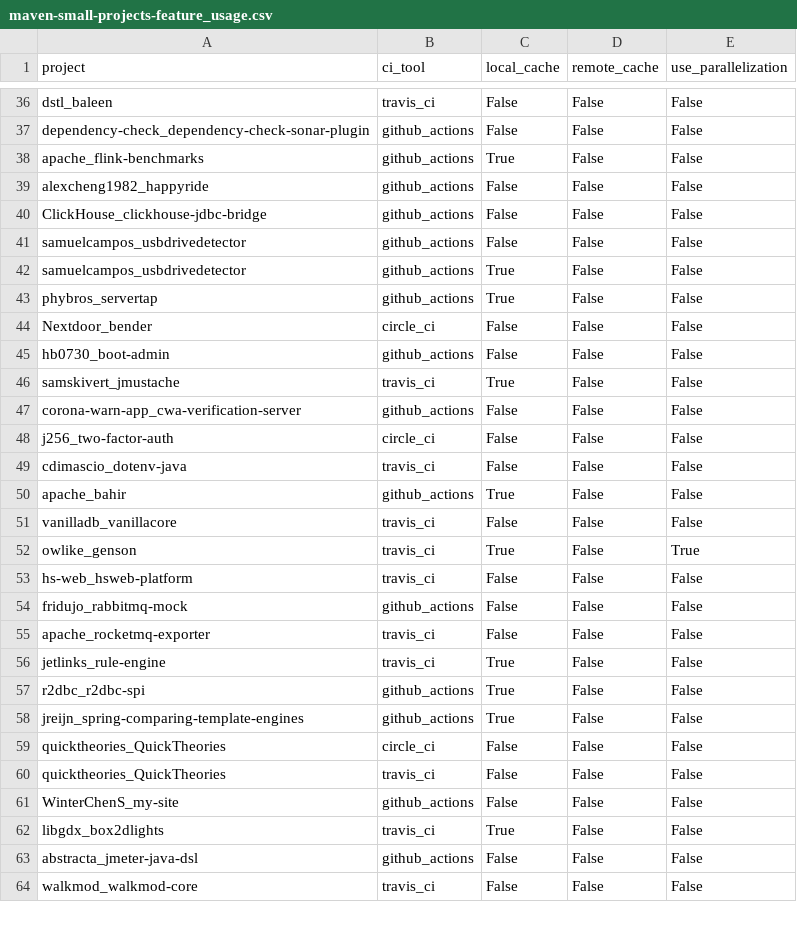
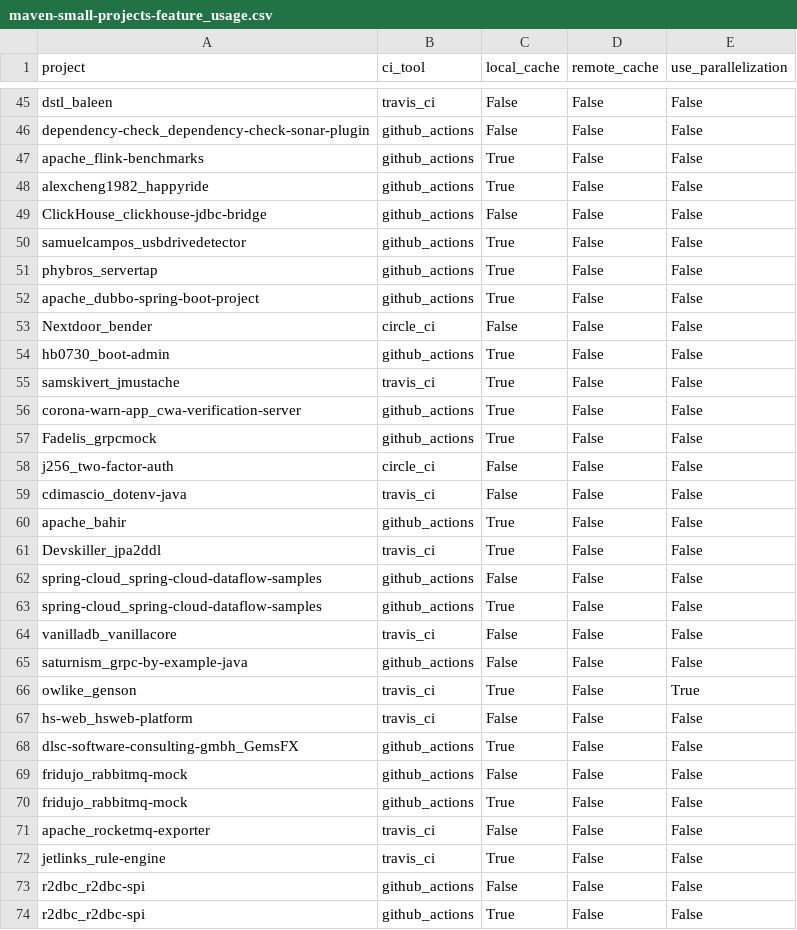
Before and after one commit to SAILResearch/replication-23-shenyu-bazel_usage, a CSV file: data/processed/maven-small-projects-feature_usage.csv, drawn as a sheet; only a part is shown, gaps mark what is left out; the shorter side is filled out with more unchanged rows; the diff covers the shown part only.

```diff
--- a/data/processed/maven-small-projects-feature_usage.csv
+++ b/data/processed/maven-small-projects-feature_usage.csv
@@ -38,11 +47,12 @@ dependency-check_dependency-check-sonar-plugin,github_actions,False,False,False
 apache_flink-benchmarks,github_actions,True,False,False
-alexcheng1982_happyride,github_actions,False,False,False
+alexcheng1982_happyride,github_actions,True,False,False
 ClickHouse_clickhouse-jdbc-bridge,github_actions,False,False,False
-samuelcampos_usbdrivedetector,github_actions,False,False,False
 samuelcampos_usbdrivedetector,github_actions,True,False,False
 phybros_servertap,github_actions,True,False,False
+apache_dubbo-spring-boot-project,github_actions,True,False,False
 Nextdoor_bender,circle_ci,False,False,False
-hb0730_boot-admin,github_actions,False,False,False
+hb0730_boot-admin,github_actions,True,False,False
 samskivert_jmustache,travis_ci,True,False,False
-corona-warn-app_cwa-verification-server,github_actions,False,False,False
+corona-warn-app_cwa-verification-server,github_actions,True,False,False
+Fadelis_grpcmock,github_actions,True,False,False
 j256_two-factor-auth,circle_ci,False,False,False
@@ -50,8 +60,15 @@ cdimascio_dotenv-java,travis_ci,False,False,False
 apache_bahir,github_actions,True,False,False
+Devskiller_jpa2ddl,travis_ci,True,False,False
+spring-cloud_spring-cloud-dataflow-samples,github_actions,False,False,False
+spring-cloud_spring-cloud-dataflow-samples,github_actions,True,False,False
 vanilladb_vanillacore,travis_ci,False,False,False
+saturnism_grpc-by-example-java,github_actions,False,False,False
 owlike_genson,travis_ci,True,False,True
 hs-web_hsweb-platform,travis_ci,False,False,False
+dlsc-software-consulting-gmbh_GemsFX,github_actions,True,False,False
 fridujo_rabbitmq-mock,github_actions,False,False,False
+fridujo_rabbitmq-mock,github_actions,True,False,False
 apache_rocketmq-exporter,travis_ci,False,False,False
 jetlinks_rule-engine,travis_ci,True,False,False
+r2dbc_r2dbc-spi,github_actions,False,False,False
 r2dbc_r2dbc-spi,github_actions,True,False,False
```
Also changed, not shown: 21 added rows, 1 removed row and 11 edited cells elsewhere in this file, data/bazel-projects/ci_tool_usage.csv, data/maven-small-projects/build_command_arg_size.csv, 29 other files.
